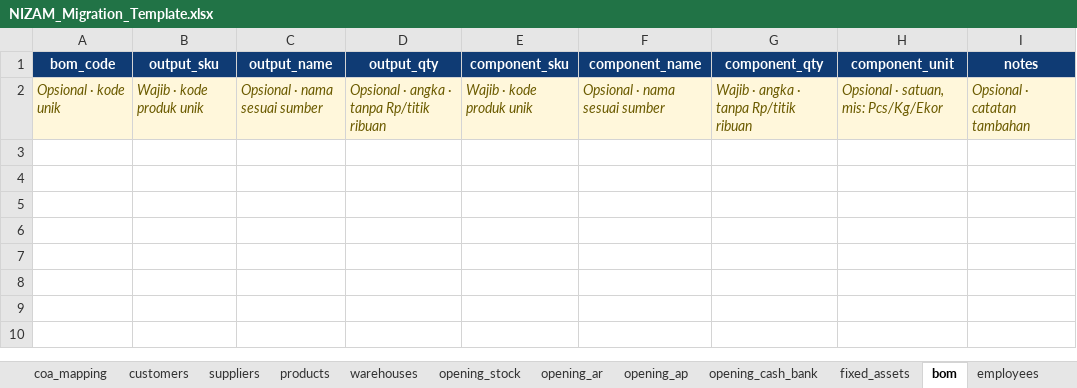
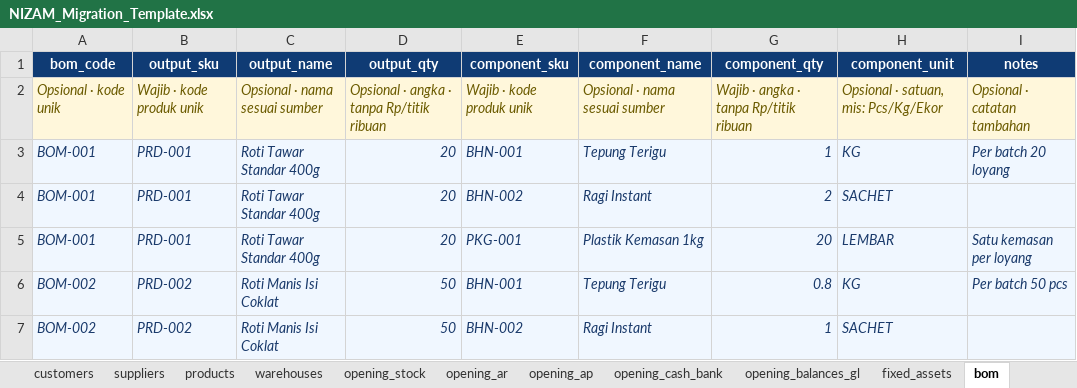
Before and after one commit to asriewahyuni/nizam-app, an Excel workbook: public/templates/migrasi/NIZAM_Migration_Template.xlsx, sheet bom, drawn as a sheet; values as stored, in another font and other column widths than the file's, no borders; the diff names each change by its address in the sheet, - before the commit and + after, or states it on an @@ line.

```diff
--- a/public/templates/migrasi/NIZAM_Migration_Template.xlsx (sheet bom)
+++ b/public/templates/migrasi/NIZAM_Migration_Template.xlsx (sheet bom)
+sheet tab: opening_balances_gl
+row 3: BOM-001 | PRD-001 | Roti Tawar Standar 400g | 20 | BHN-001 | Tepung Terigu | 1 | KG | Per batch 20 loyang
+row 4: BOM-001 | PRD-001 | Roti Tawar Standar 400g | 20 | BHN-002 | Ragi Instant | 2 | SACHET
+row 5: BOM-001 | PRD-001 | Roti Tawar Standar 400g | 20 | PKG-001 | Plastik Kemasan 1kg | 20 | LEMBAR | Satu kemasan per loyang
+row 6: BOM-002 | PRD-002 | Roti Manis Isi Coklat | 50 | BHN-001 | Tepung Terigu | 0.8 | KG | Per batch 50 pcs
+row 7: BOM-002 | PRD-002 | Roti Manis Isi Coklat | 50 | BHN-002 | Ragi Instant | 1 | SACHET
```
Also changed, not shown: sheet coa_sample, sheet products, sheet opening_cash_bank, sheet fixed_assets, sheet employees, sheet Petunjuk, 8 more sheets, other sheet tabs, templates/migrasi/NIZAM_Migration_Template.xlsx, 20 other files.
